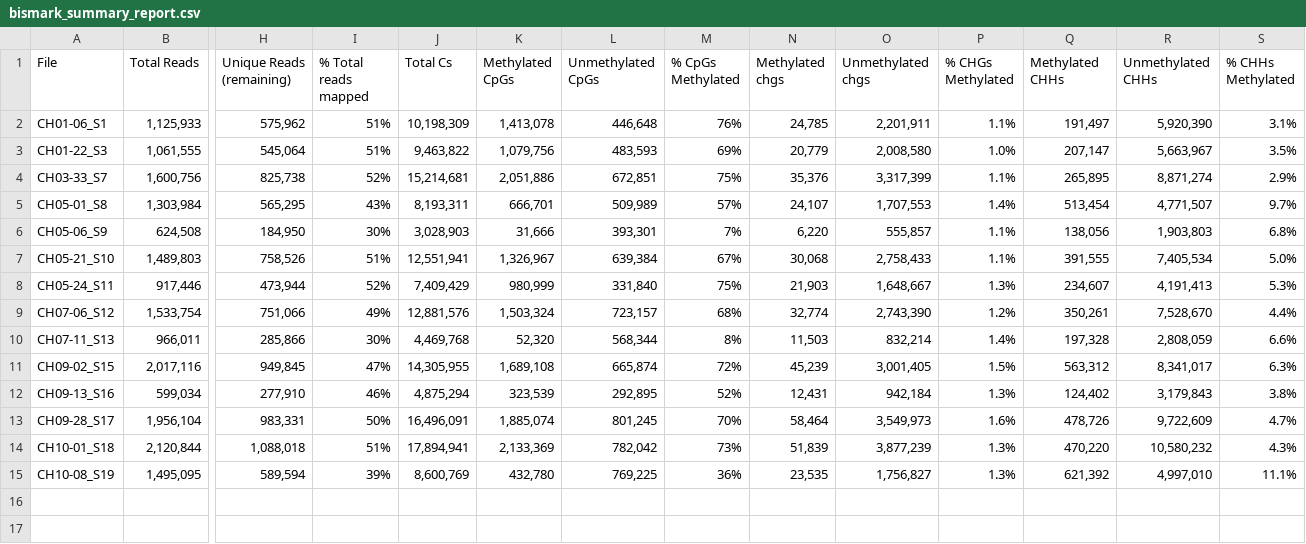
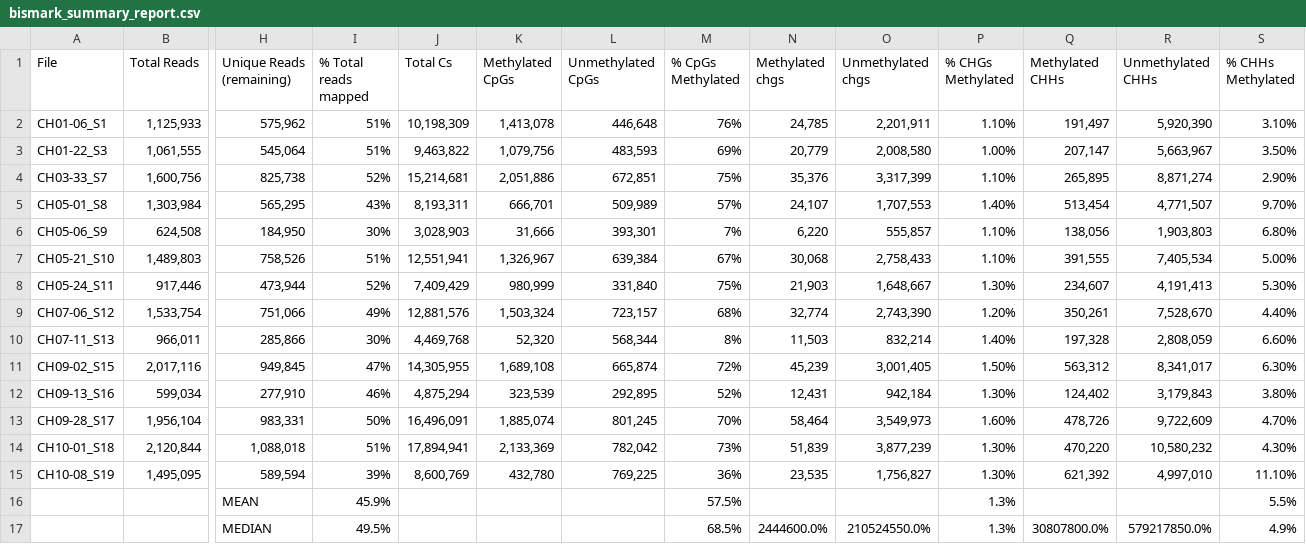
Before and after one commit to laurahspencer/C.magister_methyl-oa, a CSV file: qc-processing/MiSeq-QC/bismark/bismark_summary_report.csv, drawn as a sheet; only a part is shown, gaps mark what is left out; rows hold the shown columns only; the diff names each change by its address in the sheet, - before the commit and + after, or states it on an @@ line.

Commit message:
wrote Jupyter notebook entry summarizing trim, filter, alignment, deduplicate, and meth call steps taken

```diff
--- a/qc-processing/MiSeq-QC/bismark/bismark_summary_report.csv
+++ b/qc-processing/MiSeq-QC/bismark/bismark_summary_report.csv
-P2 (% CHGs Methylated): 1.1%
+P2 (% CHGs Methylated): 1.10%
-S2 (% CHHs Methylated): 3.1%
+S2 (% CHHs Methylated): 3.10%
-P3 (% CHGs Methylated): 1.0%
+P3 (% CHGs Methylated): 1.00%
-S3 (% CHHs Methylated): 3.5%
+S3 (% CHHs Methylated): 3.50%
-P4 (% CHGs Methylated): 1.1%
+P4 (% CHGs Methylated): 1.10%
-S4 (% CHHs Methylated): 2.9%
+S4 (% CHHs Methylated): 2.90%
-P5 (% CHGs Methylated): 1.4%
+P5 (% CHGs Methylated): 1.40%
-S5 (% CHHs Methylated): 9.7%
+S5 (% CHHs Methylated): 9.70%
-P6:P7 (% CHGs Methylated): 1.1%
+P6:P7 (% CHGs Methylated): 1.10%
-S6 (% CHHs Methylated): 6.8%
+S6 (% CHHs Methylated): 6.80%
-S7 (% CHHs Methylated): 5.0%
+S7 (% CHHs Methylated): 5.00%
-P8 (% CHGs Methylated): 1.3%
+P8 (% CHGs Methylated): 1.30%
-S8 (% CHHs Methylated): 5.3%
+S8 (% CHHs Methylated): 5.30%
-P9 (% CHGs Methylated): 1.2%
+P9 (% CHGs Methylated): 1.20%
-S9 (% CHHs Methylated): 4.4%
+S9 (% CHHs Methylated): 4.40%
-P10 (% CHGs Methylated): 1.4%
+P10 (% CHGs Methylated): 1.40%
-S10 (% CHHs Methylated): 6.6%
+S10 (% CHHs Methylated): 6.60%
-P11 (% CHGs Methylated): 1.5%
+P11 (% CHGs Methylated): 1.50%
-S11 (% CHHs Methylated): 6.3%
+S11 (% CHHs Methylated): 6.30%
-P12 (% CHGs Methylated): 1.3%
+P12 (% CHGs Methylated): 1.30%
-S12 (% CHHs Methylated): 3.8%
+S12 (% CHHs Methylated): 3.80%
-P13 (% CHGs Methylated): 1.6%
+P13 (% CHGs Methylated): 1.60%
-S13 (% CHHs Methylated): 4.7%
+S13 (% CHHs Methylated): 4.70%
-P14:P15 (% CHGs Methylated): 1.3%
+P14:P15 (% CHGs Methylated): 1.30%
-S14 (% CHHs Methylated): 4.3%
+S14 (% CHHs Methylated): 4.30%
-S15 (% CHHs Methylated): 11.1%
+S15 (% CHHs Methylated): 11.10%
+row 16:  |  | MEAN | 45.9% |  |  |  | 57.5% |  |  | 1.3% |  |  | 5.5%
+row 17:  |  | MEDIAN | 49.5% |  |  |  | 68.5% | 2444600.0% | 210524550.0% | 1.3% | 30807800.0% | 579217850.0% | 4.9%
```
Also changed, not shown: 2 other files.
